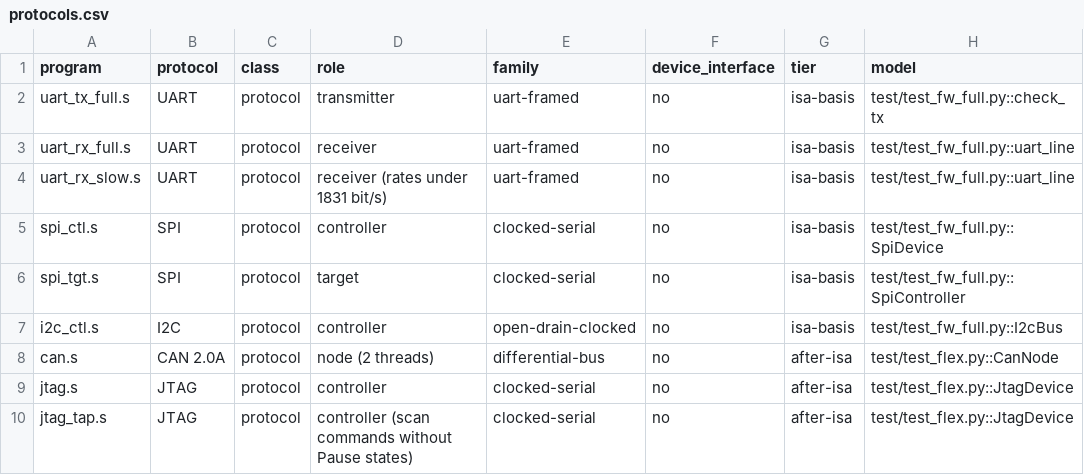
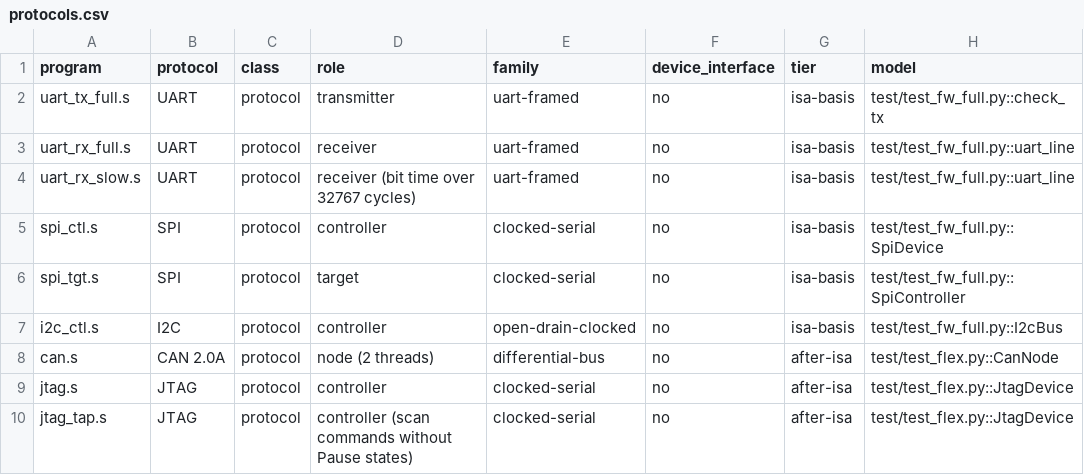
Before and after one commit to soundgod10-droid/protocol-emulator-asic, a CSV file: flex/protocols.csv, drawn as a sheet; only a part is shown; the diff names each change by its address in the sheet, - before the commit and + after, or states it on an @@ line.

Commit message:
State the slow-receiver role by its bit-time condition (isa 4.2 horizon), not a rounded rate.

```diff
--- a/flex/protocols.csv
+++ b/flex/protocols.csv
-D4 (role): receiver (rates under 1831 bit/s)
+D4 (role): receiver (bit time over 32767 cycles)
```
